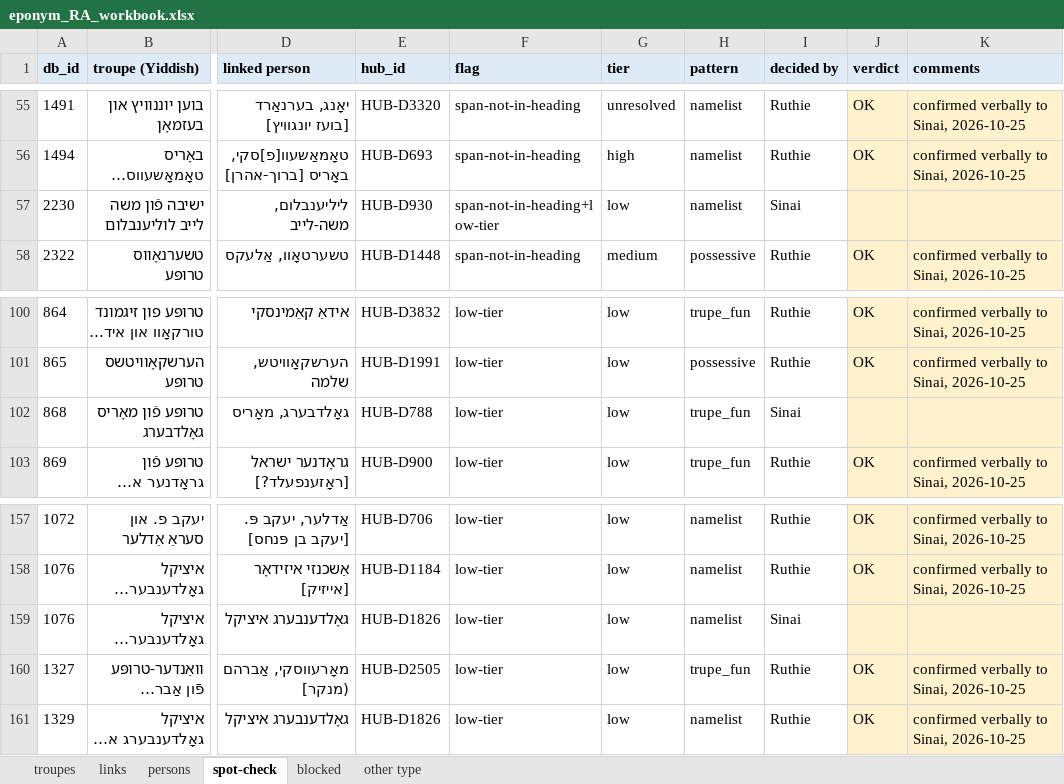
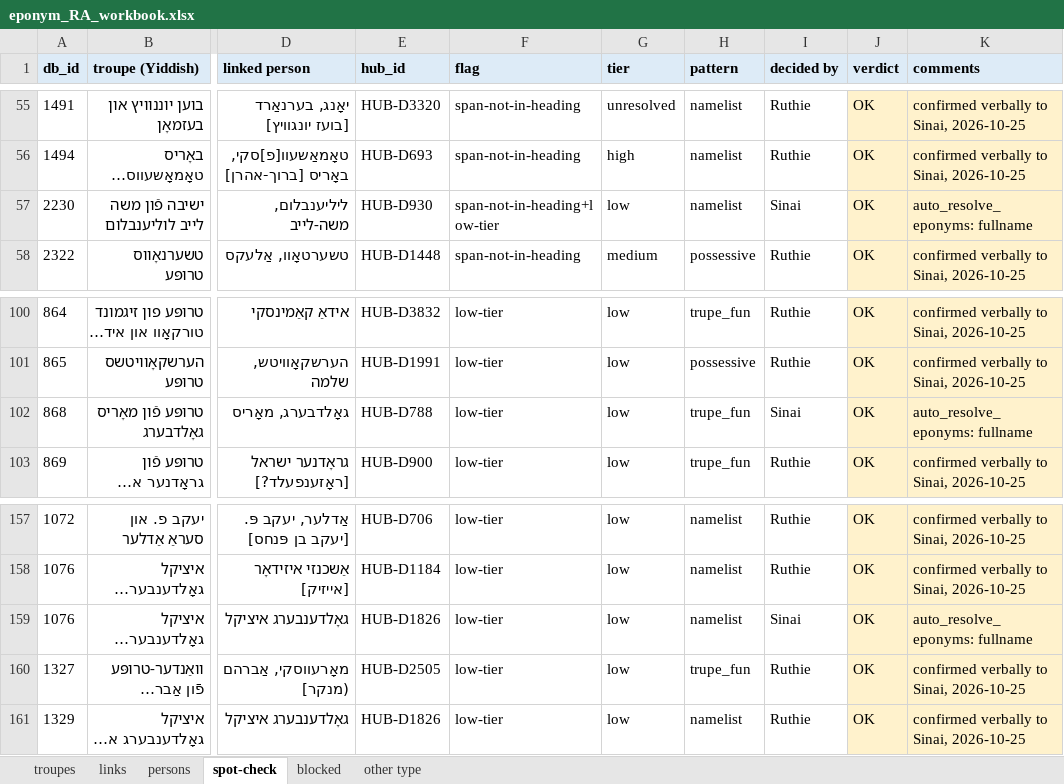
Before and after one commit to sinairusinek/Dybbuk, an Excel workbook: Zylbercweig/organizations/eponym_RA_workbook.xlsx, sheet spot-check, drawn as a sheet; only a part is shown, gaps mark what is left out; long unchanged cells end in …; values as stored, in another font and other column widths than the file's, no borders; the diff covers the shown part only; the diff names each change by its address in the sheet, - before the commit and + after, or states it on an @@ line.

```diff
--- a/Zylbercweig/organizations/eponym_RA_workbook.xlsx (sheet spot-check)
+++ b/Zylbercweig/organizations/eponym_RA_workbook.xlsx (sheet spot-check)
-J57 (verdict): (empty)
+J57 (verdict): OK
-K57 (comments): (empty)
+K57 (comments): auto_resolve_eponyms: fullname
-J102 (verdict): (empty)
+J102 (verdict): OK
-K102 (comments): (empty)
+K102 (comments): auto_resolve_eponyms: fullname
-J159 (verdict): (empty)
+J159 (verdict): OK
-K159 (comments): (empty)
+K159 (comments): auto_resolve_eponyms: fullname
```
Also changed, not shown: 22 edited cells elsewhere in this sheet, sheet troupes, sheet links, 6 other files.
